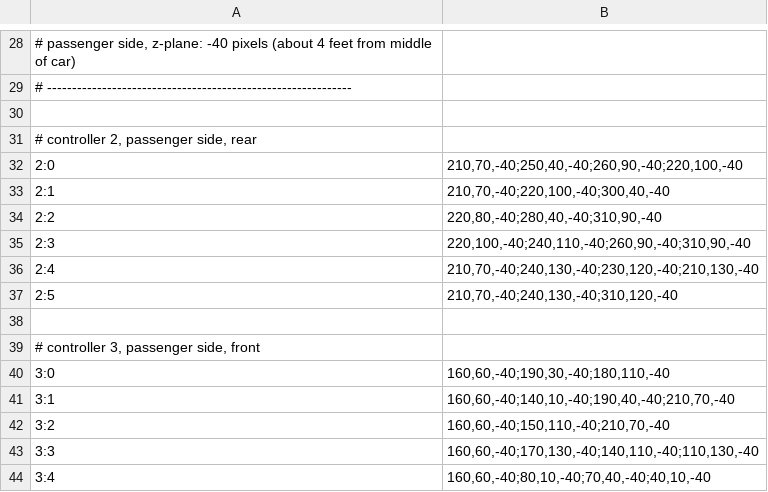
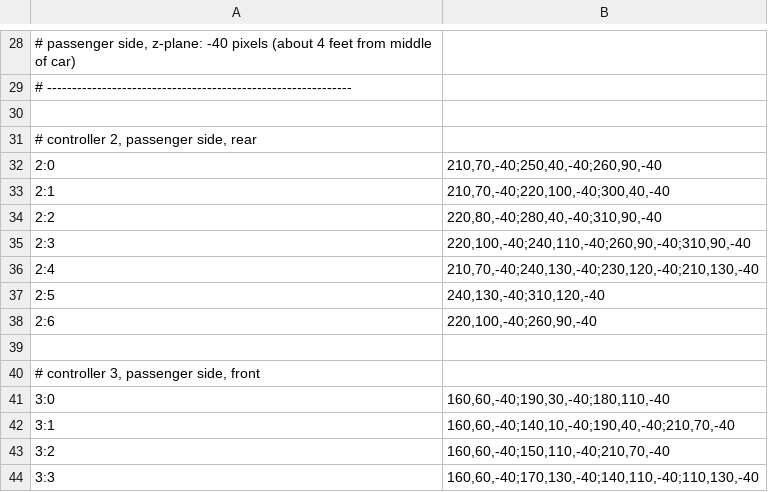
Before and after one commit to proales/kindredspiritoriginal, a CSV file: model.csv, drawn as a sheet; only a part is shown, gaps mark what is left out; the shorter side is filled out with more unchanged rows.

```diff
--- a/model.csv
+++ b/model.csv
@@ -31,3 +31,3 @@
 # controller 2, passenger side, rear
-2:0|210,70,-40;250,40,-40;260,90,-40;220,100,-40
+2:0|210,70,-40;250,40,-40;260,90,-40
 2:1|210,70,-40;220,100,-40;300,40,-40
@@ -36,3 +36,4 @@
 2:4|210,70,-40;240,130,-40;230,120,-40;210,130,-40
-2:5|210,70,-40;240,130,-40;310,120,-40
+2:5|240,130,-40;310,120,-40
+2:6|220,100,-40;260,90,-40
 
```
Also changed, not shown: 1 other file.
